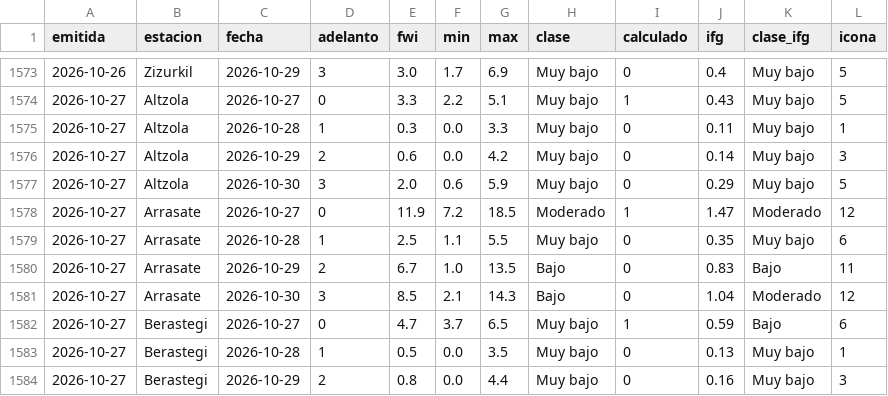
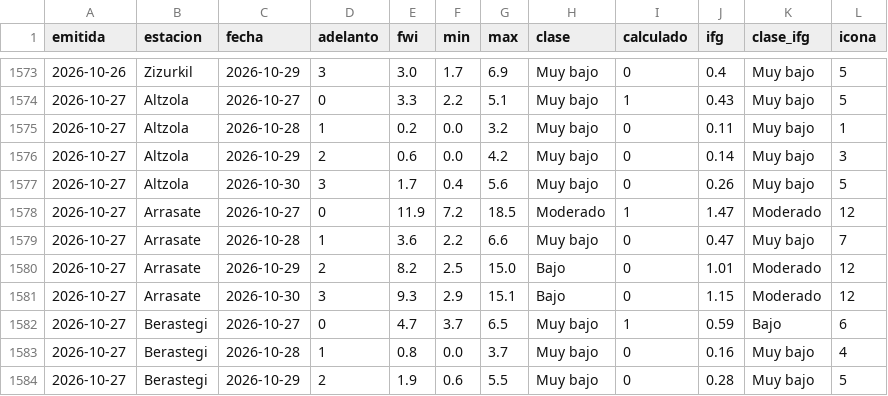
Before and after one commit to irratiamendiak/panel-fwi, a CSV file: datos/previsiones.csv, drawn as a sheet; only a part is shown, gaps mark what is left out; the diff covers the shown part only.

Commit message:
Actualiza datos FWI 2026-10-27

```diff
--- a/datos/previsiones.csv
+++ b/datos/previsiones.csv
@@ -1574,11 +1574,11 @@ emitida,estacion,fecha,adelanto,fwi,min,max,clase,calculado,ifg,clase_ifg,icona
 2026-10-27,Altzola,2026-10-27,0,3.3,2.2,5.1,Muy bajo,1,0.43,Muy bajo,5
-2026-10-27,Altzola,2026-10-28,1,0.3,0.0,3.3,Muy bajo,0,0.11,Muy bajo,1
+2026-10-27,Altzola,2026-10-28,1,0.2,0.0,3.2,Muy bajo,0,0.11,Muy bajo,1
 2026-10-27,Altzola,2026-10-29,2,0.6,0.0,4.2,Muy bajo,0,0.14,Muy bajo,3
-2026-10-27,Altzola,2026-10-30,3,2.0,0.6,5.9,Muy bajo,0,0.29,Muy bajo,5
+2026-10-27,Altzola,2026-10-30,3,1.7,0.4,5.6,Muy bajo,0,0.26,Muy bajo,5
 2026-10-27,Arrasate,2026-10-27,0,11.9,7.2,18.5,Moderado,1,1.47,Moderado,12
-2026-10-27,Arrasate,2026-10-28,1,2.5,1.1,5.5,Muy bajo,0,0.35,Muy bajo,6
-2026-10-27,Arrasate,2026-10-29,2,6.7,1.0,13.5,Bajo,0,0.83,Bajo,11
-2026-10-27,Arrasate,2026-10-30,3,8.5,2.1,14.3,Bajo,0,1.04,Moderado,12
+2026-10-27,Arrasate,2026-10-28,1,3.6,2.2,6.6,Muy bajo,0,0.47,Muy bajo,7
+2026-10-27,Arrasate,2026-10-29,2,8.2,2.5,15.0,Bajo,0,1.01,Moderado,12
+2026-10-27,Arrasate,2026-10-30,3,9.3,2.9,15.1,Bajo,0,1.15,Moderado,12
 2026-10-27,Berastegi,2026-10-27,0,4.7,3.7,6.5,Muy bajo,1,0.59,Bajo,6
-2026-10-27,Berastegi,2026-10-28,1,0.5,0.0,3.5,Muy bajo,0,0.13,Muy bajo,1
-2026-10-27,Berastegi,2026-10-29,2,0.8,0.0,4.4,Muy bajo,0,0.16,Muy bajo,3
+2026-10-27,Berastegi,2026-10-28,1,0.8,0.0,3.7,Muy bajo,0,0.16,Muy bajo,4
+2026-10-27,Berastegi,2026-10-29,2,1.9,0.6,5.5,Muy bajo,0,0.28,Muy bajo,5
```
Also changed, not shown: 97 edited cells elsewhere in this file, 3 other files.
